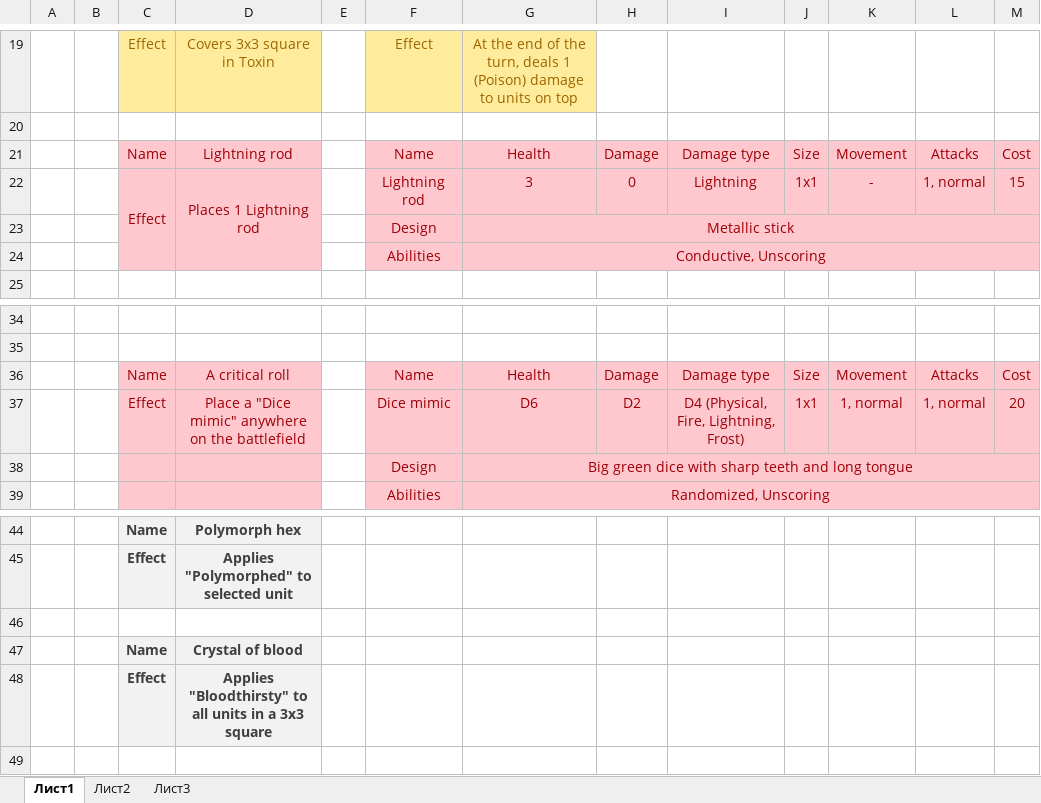
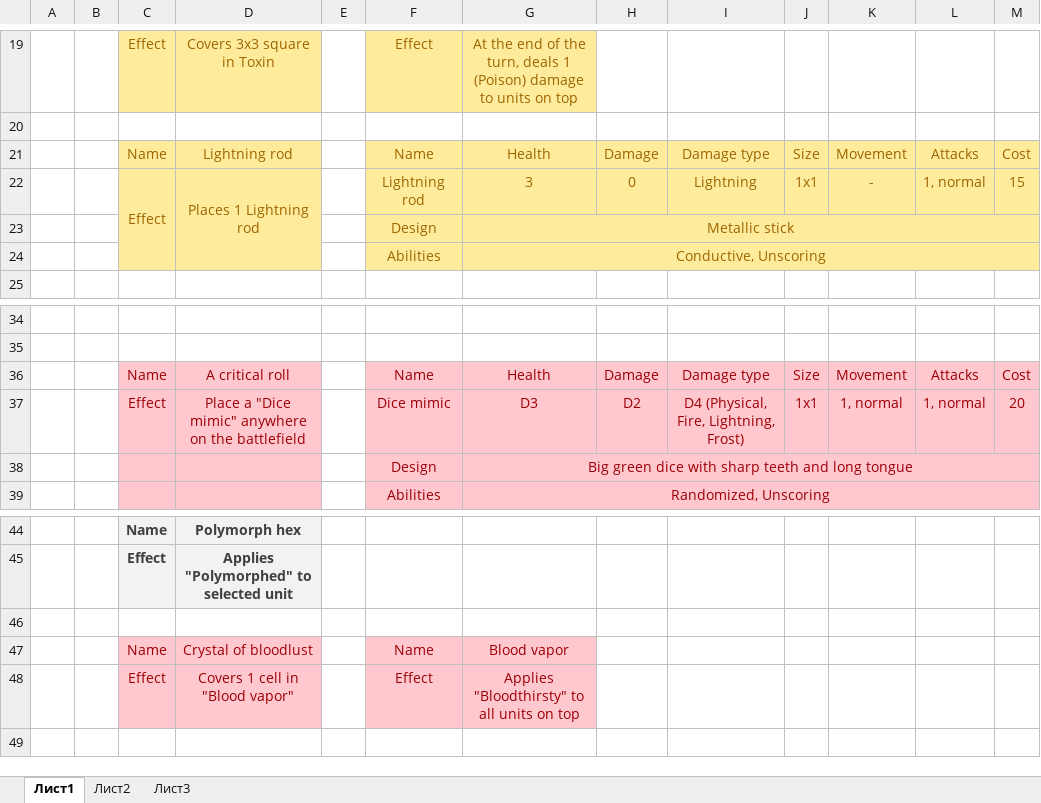
Before and after one commit to Meeyatta/Project-board, an Excel workbook: Docs/Items.xlsx, sheet Лист1, drawn as a sheet; only a part is shown, gaps mark what is left out; values as stored, in another font and other column widths than the file's, no borders; removed rows and columns are numbered as before the commit, all else as after; the diff names each change by its address in the sheet, - before the commit and + after, or states it on an @@ line.

```diff
--- a/Docs/Items.xlsx (sheet Лист1)
+++ b/Docs/Items.xlsx (sheet Лист1)
-C21:D24 fill: #FFC7CE
+C21:D24 fill: #FFEB9C
-C21:D22 text colour: #9C0006
+C21:D22 text colour: #9C6500
-F21:M24 fill: #FFC7CE
+F21:M24 fill: #FFEB9C
-F21:M22 text colour: #9C0006
+F21:M22 text colour: #9C6500
-F23:G24 text colour: #9C0006
+F23:G24 text colour: #9C6500
-G37: D6
+G37: D3
-row 47:  |  | Name | Crystal of blood
-row 48:  |  | Effect | Applies "Bloodthirsty" to all units in a 3x3 square
+row 47:  |  | Name | Crystal of bloodlust |  | Name | Blood vapor
+row 48:  |  | Effect | Covers 1 cell in "Blood vapor" |  | Effect | Applies "Bloodthirsty" to all units on top
```
Also changed, not shown: Docs/Abilities.xlsx, Docs/Characters.xlsx, 12 other files.
